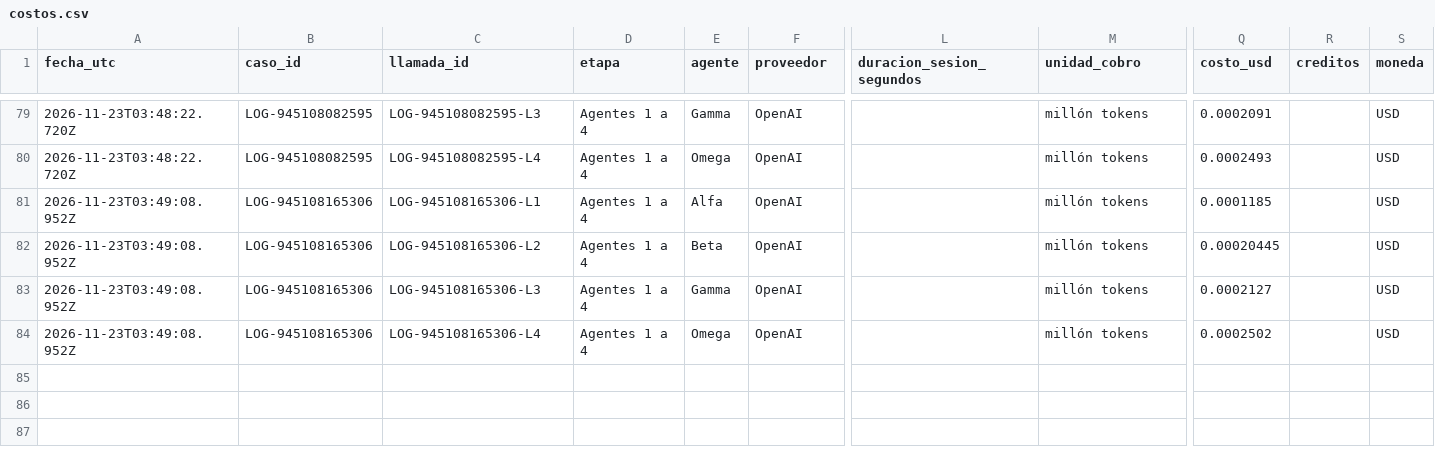
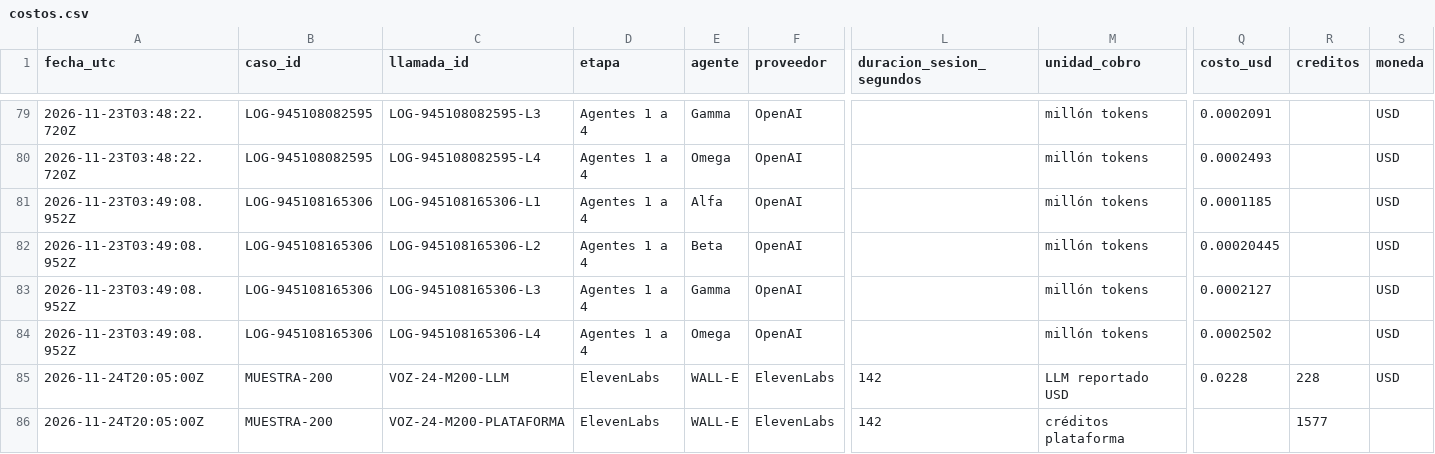
Before and after one commit to marianaog30/LogiSmart, a CSV file: costos/costos.csv, drawn as a sheet; only a part is shown, gaps mark what is left out; rows hold the shown columns only; the diff names each change by its address in the sheet, - before the commit and + after, or states it on an @@ line.

Commit message:
Registra prueba de voz autenticada y costos del 24 de noviembre con observacion horaria

```diff
--- a/costos/costos.csv
+++ b/costos/costos.csv
+row 85: 2026-11-24T20:05:00Z | MUESTRA-200 | VOZ-24-M200-LLM | ElevenLabs | WALL-E | ElevenLabs | 142 | LLM reportado USD | 0.0228 | 228 | USD
+row 86: 2026-11-24T20:05:00Z | MUESTRA-200 | VOZ-24-M200-PLATAFORMA | ElevenLabs | WALL-E | ElevenLabs | 142 | créditos plataforma |  | 1577
```
Also changed, not shown: costos/Resumen_por_caso.csv, costos/Resumen_por_etapa.csv, 9 other files.
